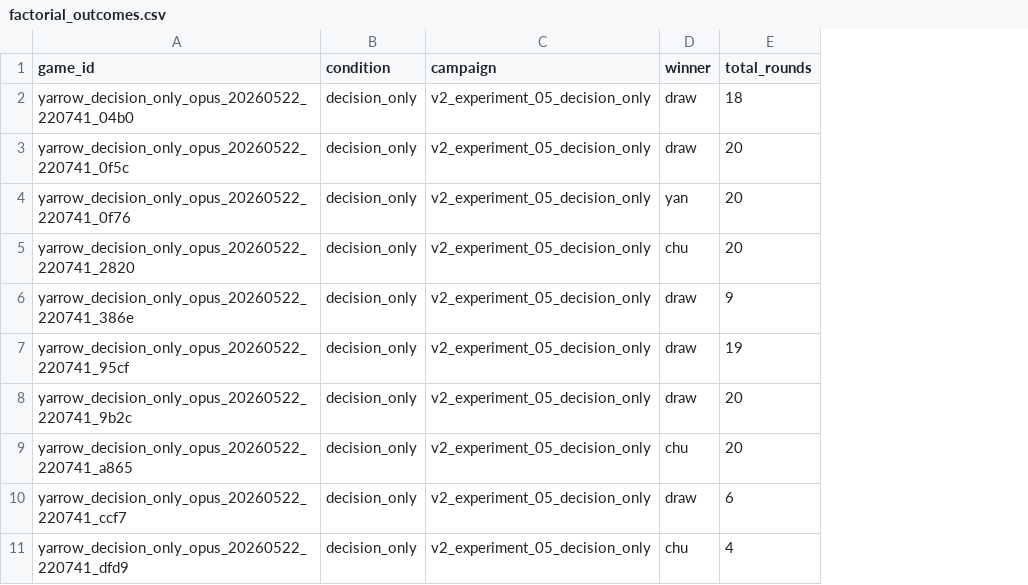
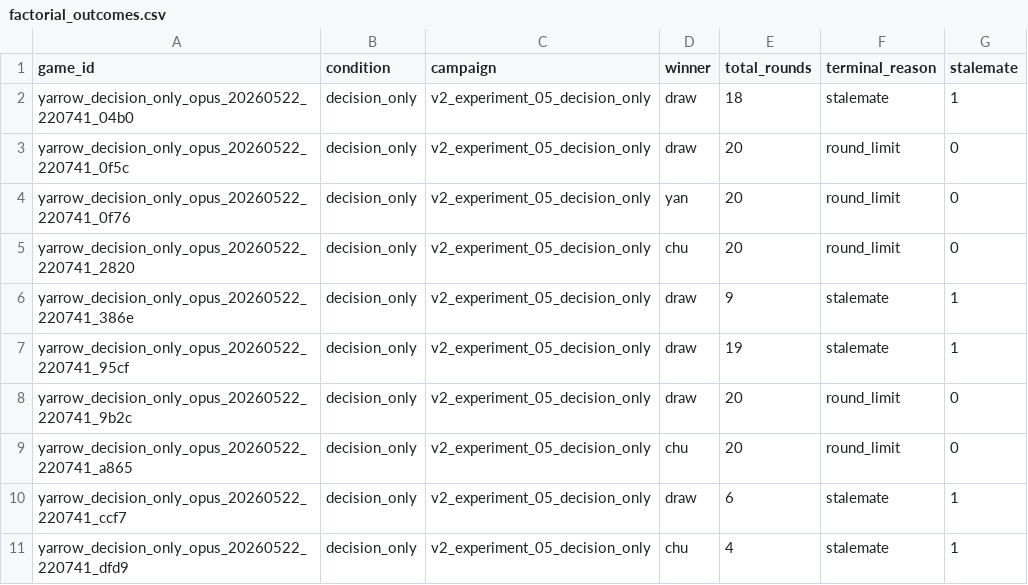
Before and after one commit to augchan42/symbolic-framework-ecosystem-effects, a CSV file: data/factorial_outcomes.csv, drawn as a sheet; only a part is shown; the diff names each change by its address in the sheet, - before the commit and + after, or states it on an @@ line.

```diff
--- a/data/factorial_outcomes.csv
+++ b/data/factorial_outcomes.csv
+column F (terminal_reason), rows 2-11: stalemate | round_limit | round_limit | round_limit | stalemate | stalemate | round_limit | round_limit | stalemate | stalemate
+column G (stalemate), rows 2-11: 1 | 0 | 0 | 0 | 1 | 1 | 0 | 0 | 1 | 1
```
Also changed, not shown: 4 other files.
